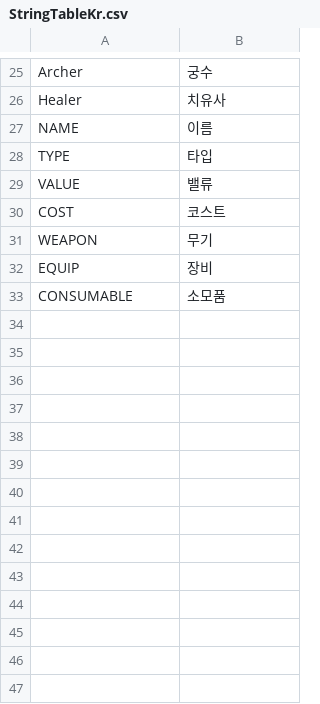
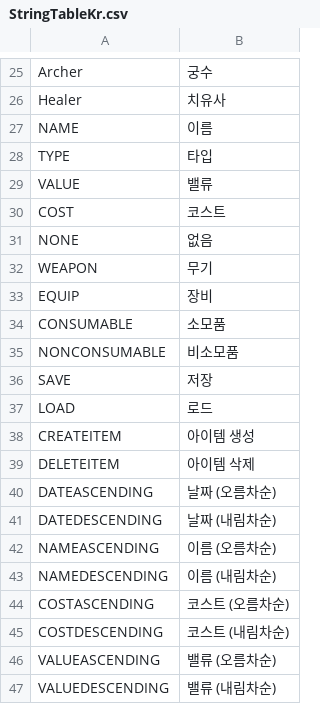
Before and after one commit to Devel-Rocket-ClassRoom/unity-file-ui-study-jinag8904, a CSV file: InputOutput/Assets/Resources/DataTables/StringTableKr.csv, drawn as a sheet; only a part is shown, gaps mark what is left out; the diff names each change by its address in the sheet, - before the commit and + after, or states it on an @@ line.

```diff
--- a/InputOutput/Assets/Resources/DataTables/StringTableKr.csv
+++ b/InputOutput/Assets/Resources/DataTables/StringTableKr.csv
+row 31: NONE | 없음
+row 35: NONCONSUMABLE | 비소모품
+row 36: SAVE | 저장
+row 37: LOAD | 로드
+row 38: CREATEITEM | 아이템 생성
+row 39: DELETEITEM | 아이템 삭제
+row 40: DATEASCENDING | 날짜 (오름차순)
+row 41: DATEDESCENDING | 날짜 (내림차순)
+row 42: NAMEASCENDING | 이름 (오름차순)
+row 43: NAMEDESCENDING | 이름 (내림차순)
+row 44: COSTASCENDING | 코스트 (오름차순)
+row 45: COSTDESCENDING | 코스트 (내림차순)
+row 46: VALUEASCENDING | 밸류 (오름차순)
+row 47: VALUEDESCENDING | 밸류 (내림차순)
```
Also changed, not shown: InputOutput/Assets/Resources/DataTables/StringTableEn.csv, 22 other files.
